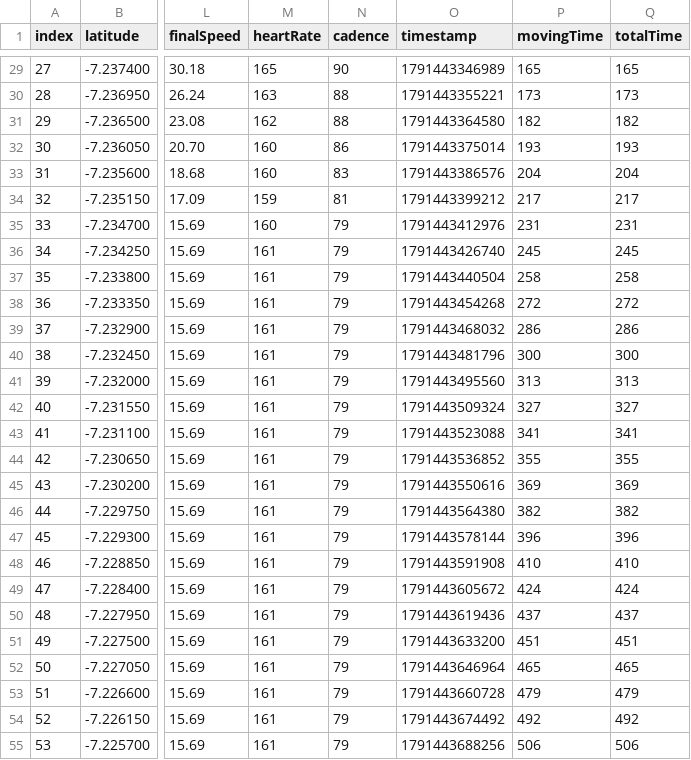
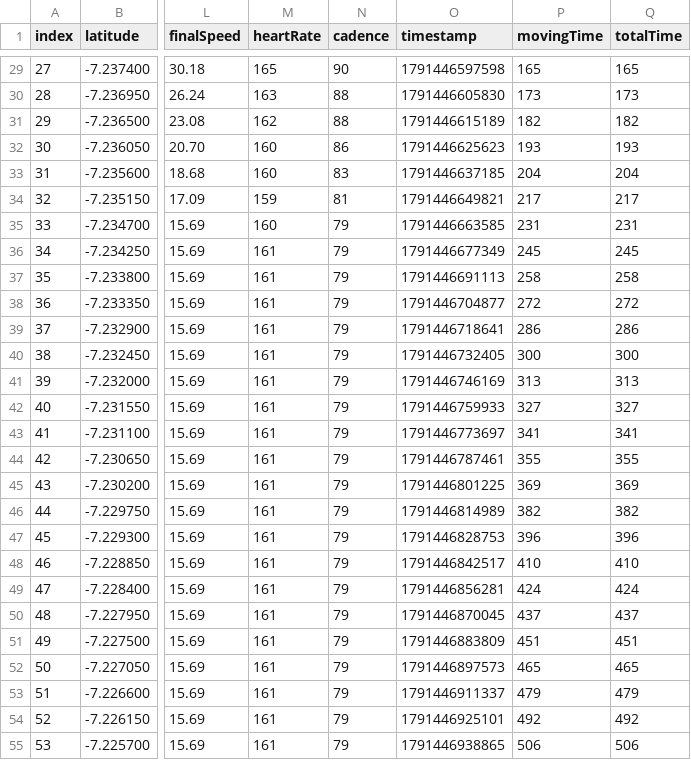
Before and after one commit to ardianrifendy/strava-kalcer, a CSV file: samples/sample_diagnostic.csv, drawn as a sheet; only a part is shown, gaps mark what is left out; the diff covers the shown part only; the diff names each change by its address in the sheet, - before the commit and + after, or states it on an @@ line.

```diff
--- a/samples/sample_diagnostic.csv
+++ b/samples/sample_diagnostic.csv
-O29 (timestamp): 1791443346989
+O29 (timestamp): 1791446597598
-O30 (timestamp): 1791443355221
+O30 (timestamp): 1791446605830
-O31 (timestamp): 1791443364580
+O31 (timestamp): 1791446615189
-O32 (timestamp): 1791443375014
+O32 (timestamp): 1791446625623
-O33 (timestamp): 1791443386576
+O33 (timestamp): 1791446637185
-O34 (timestamp): 1791443399212
+O34 (timestamp): 1791446649821
-O35 (timestamp): 1791443412976
+O35 (timestamp): 1791446663585
-O36 (timestamp): 1791443426740
+O36 (timestamp): 1791446677349
-O37 (timestamp): 1791443440504
+O37 (timestamp): 1791446691113
-O38 (timestamp): 1791443454268
+O38 (timestamp): 1791446704877
-O39 (timestamp): 1791443468032
+O39 (timestamp): 1791446718641
-O40 (timestamp): 1791443481796
+O40 (timestamp): 1791446732405
-O41 (timestamp): 1791443495560
+O41 (timestamp): 1791446746169
-O42 (timestamp): 1791443509324
+O42 (timestamp): 1791446759933
-O43 (timestamp): 1791443523088
+O43 (timestamp): 1791446773697
-O44 (timestamp): 1791443536852
+O44 (timestamp): 1791446787461
-O45 (timestamp): 1791443550616
+O45 (timestamp): 1791446801225
-O46 (timestamp): 1791443564380
+O46 (timestamp): 1791446814989
-O47 (timestamp): 1791443578144
+O47 (timestamp): 1791446828753
-O48 (timestamp): 1791443591908
+O48 (timestamp): 1791446842517
-O49 (timestamp): 1791443605672
+O49 (timestamp): 1791446856281
-O50 (timestamp): 1791443619436
+O50 (timestamp): 1791446870045
-O51 (timestamp): 1791443633200
+O51 (timestamp): 1791446883809
-O52 (timestamp): 1791443646964
+O52 (timestamp): 1791446897573
-O53 (timestamp): 1791443660728
+O53 (timestamp): 1791446911337
-O54 (timestamp): 1791443674492
+O54 (timestamp): 1791446925101
-O55 (timestamp): 1791443688256
+O55 (timestamp): 1791446938865
```
Also changed, not shown: 123 edited cells elsewhere in this file, 1 other file.
